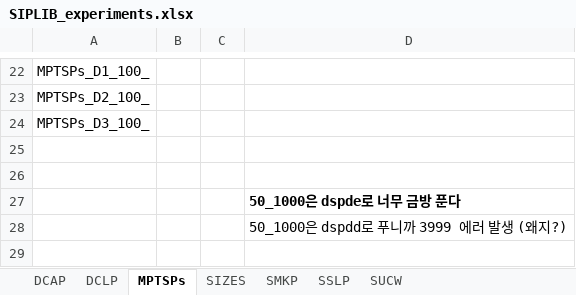
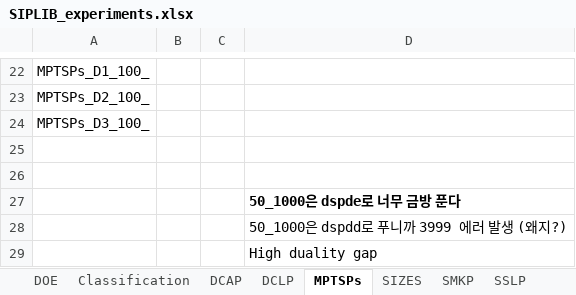
Before and after one commit to kibaekkim/SIPLIB.jl, an Excel workbook: experiment/SIPLIB_experiments.xlsx, sheet MPTSPs, drawn as a sheet; only a part is shown, gaps mark what is left out; values as stored, in another font and other column widths than the file's, no borders; charts and pictures not drawn; the diff names each change by its address in the sheet, - before the commit and + after, or states it on an @@ line.

```diff
--- a/experiment/SIPLIB_experiments.xlsx (sheet MPTSPs)
+++ b/experiment/SIPLIB_experiments.xlsx (sheet MPTSPs)
+sheet tab: DOE
+sheet tab: Classification
+row 29:  |  |  | High duality gap
```
Also changed, not shown: charts or pictures, 20 other files.
